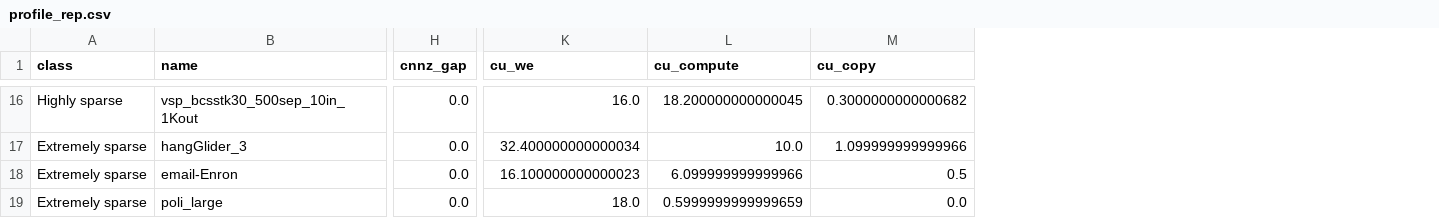
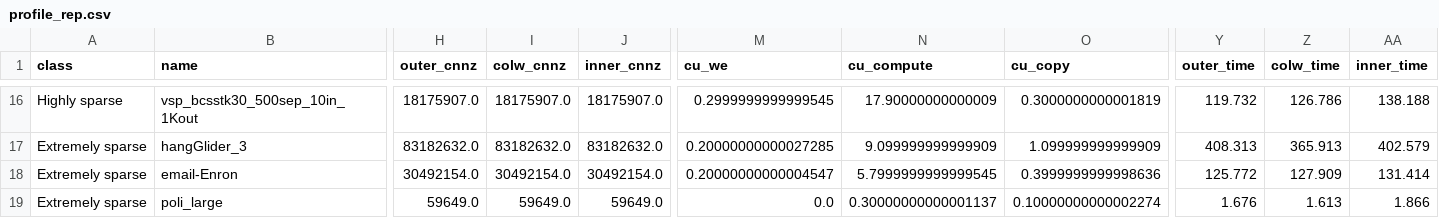
Before and after one commit to XUE77565/APPT-Spgemm-Challenge, a CSV file: suitesparse_crawl/profile_rep.csv, drawn as a sheet; only a part is shown, gaps mark what is left out; removed rows and columns are numbered as before the commit, all else as after; the diff covers the shown part only; the diff names each change by its address in the sheet, - before the commit and + after, or states it on an @@ line.

```diff
--- a/suitesparse_crawl/profile_rep.csv
+++ b/suitesparse_crawl/profile_rep.csv
-column H (cnnz_gap), rows 16-19: all 0.0
+column H (outer_cnnz), rows 16-19: 18175907.0 | 83182632.0 | 30492154.0 | 59649.0
+column I (colw_cnnz), rows 16-19: 18175907.0 | 83182632.0 | 30492154.0 | 59649.0
+column J (inner_cnnz), rows 16-19: 18175907.0 | 83182632.0 | 30492154.0 | 59649.0
+column Y (outer_time), rows 16-19: 119.732 | 408.313 | 125.772 | 1.676
+column Z (colw_time), rows 16-19: 126.786 | 365.913 | 127.909 | 1.613
+column AA (inner_time), rows 16-19: 138.188 | 402.579 | 131.414 | 1.866
-M16 (cu_we): 16.0
+M16 (cu_we): 0.2999999999999545
-N16 (cu_compute): 18.200000000000045
+N16 (cu_compute): 17.90000000000009
-O16 (cu_copy): 0.3000000000000682
+O16 (cu_copy): 0.3000000000001819
-M17 (cu_we): 32.400000000000034
+M17 (cu_we): 0.20000000000027285
-N17 (cu_compute): 10.0
+N17 (cu_compute): 9.099999999999909
-O17 (cu_copy): 1.099999999999966
+O17 (cu_copy): 1.099999999999909
-M18 (cu_we): 16.100000000000023
+M18 (cu_we): 0.20000000000004547
-N18 (cu_compute): 6.099999999999966
+N18 (cu_compute): 5.7999999999999545
-O18 (cu_copy): 0.5
+O18 (cu_copy): 0.3999999999998636
-M19 (cu_we): 18.0
+M19 (cu_we): 0.0
-N19 (cu_compute): 0.5999999999999659
+N19 (cu_compute): 0.30000000000001137
-O19 (cu_copy): 0.0
+O19 (cu_copy): 0.10000000000002274
```
Also changed, not shown: 111 edited cells elsewhere in this file, 8 other files.
